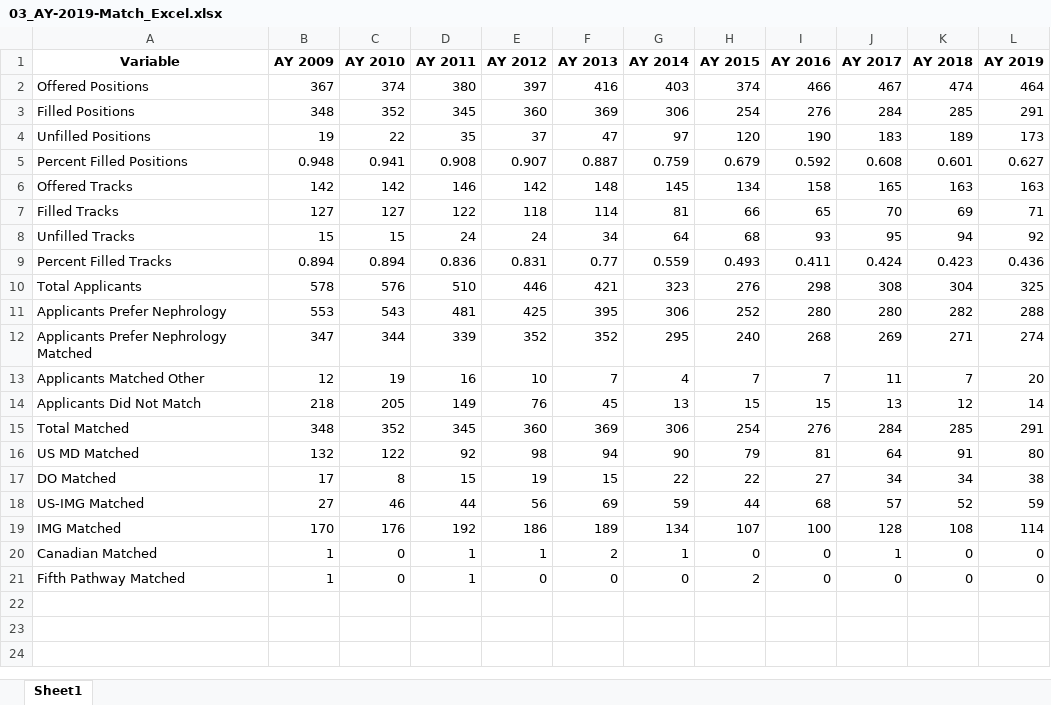
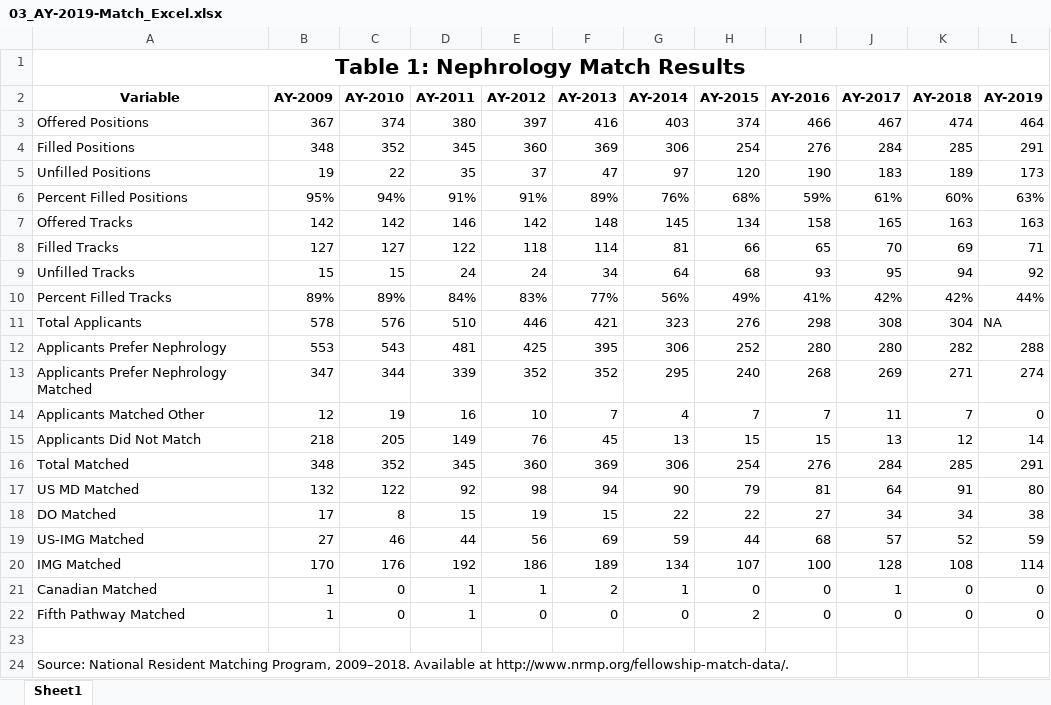
Before and after one commit to ASNDataAnalytics/DRC-BuildWP-Content, an Excel workbook: content/files/03_AY-2019-Match_Excel.xlsx, sheet Sheet1, drawn as a sheet; values as stored, in another font and other column widths than the file's, no borders; addresses are those after the commit; the diff names each change by its address in the sheet, - before the commit and + after, or states it on an @@ line.

```diff
--- a/content/files/03_AY-2019-Match_Excel.xlsx (sheet Sheet1)
+++ b/content/files/03_AY-2019-Match_Excel.xlsx (sheet Sheet1)
+row 1: Table 1: Nephrology Match Results
-B2: AY 2009
+B2: AY-2009
-C2: AY 2010
+C2: AY-2010
-D2: AY 2011
+D2: AY-2011
-E2: AY 2012
+E2: AY-2012
-F2: AY 2013
+F2: AY-2013
-G2: AY 2014
+G2: AY-2014
-H2: AY 2015
+H2: AY-2015
-I2: AY 2016
+I2: AY-2016
-J2: AY 2017
+J2: AY-2017
-K2: AY 2018
+K2: AY-2018
-L2: AY 2019
+L2: AY-2019
-B6 (AY-2009): 0.948
+B6 (AY-2009): 95%
-C6 (AY-2010): 0.941
+C6 (AY-2010): 94%
-D6 (AY-2011): 0.908
+D6 (AY-2011): 91%
-E6 (AY-2012): 0.907
+E6 (AY-2012): 91%
-F6 (AY-2013): 0.887
+F6 (AY-2013): 89%
-G6 (AY-2014): 0.759
+G6 (AY-2014): 76%
-H6 (AY-2015): 0.679
+H6 (AY-2015): 68%
-I6 (AY-2016): 0.592
+I6 (AY-2016): 59%
-J6 (AY-2017): 0.608
+J6 (AY-2017): 61%
-K6 (AY-2018): 0.601
+K6 (AY-2018): 60%
-L6 (AY-2019): 0.627
+L6 (AY-2019): 63%
-B10 (AY-2009): 0.894
+B10 (AY-2009): 89%
-C10 (AY-2010): 0.894
+C10 (AY-2010): 89%
-D10 (AY-2011): 0.836
+D10 (AY-2011): 84%
-E10 (AY-2012): 0.831
+E10 (AY-2012): 83%
-F10 (AY-2013): 0.77
+F10 (AY-2013): 77%
-G10 (AY-2014): 0.559
+G10 (AY-2014): 56%
-H10 (AY-2015): 0.493
+H10 (AY-2015): 49%
-I10 (AY-2016): 0.411
+I10 (AY-2016): 41%
-J10 (AY-2017): 0.424
+J10 (AY-2017): 42%
-K10 (AY-2018): 0.423
+K10 (AY-2018): 42%
-L10 (AY-2019): 0.436
+L10 (AY-2019): 44%
-L11 (AY-2019): 325
+L11 (AY-2019): NA
-L14 (AY-2019): 20
+L14 (AY-2019): 0
+row 23: (empty)
+row 24: Source: National Resident Matching Program, 2009–2018. Available at http://www.nrmp.org/fellowship-match-data/.
```
Also changed, not shown: 36 other files.
